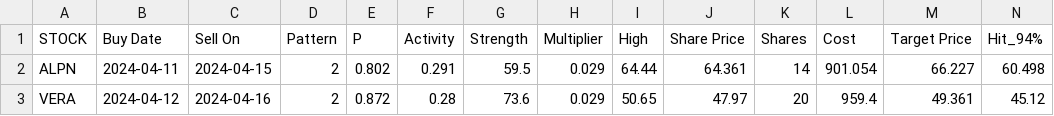
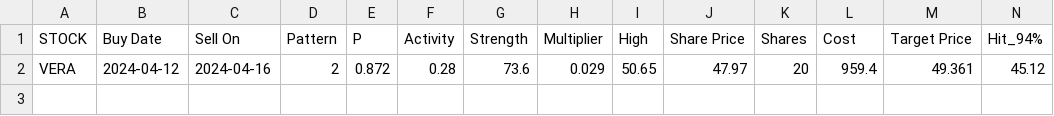
Before and after one commit to p-norris/swing_trades, a CSV file: src/positions.csv, drawn as a sheet; only a part is shown; rows hold the shown columns only; the diff names each change by its address in the sheet, - before the commit and + after, or states it on an @@ line.

Commit message:
updating file

```diff
--- a/src/positions.csv
+++ b/src/positions.csv
-row 2: ALPN | 2024-04-11 | 2024-04-15 | 2 | 0.802 | 0.291 | 59.5 | 0.029 | 64.44 | 64.361 | 14 | 901.054 | 66.227 | 60.498
```
